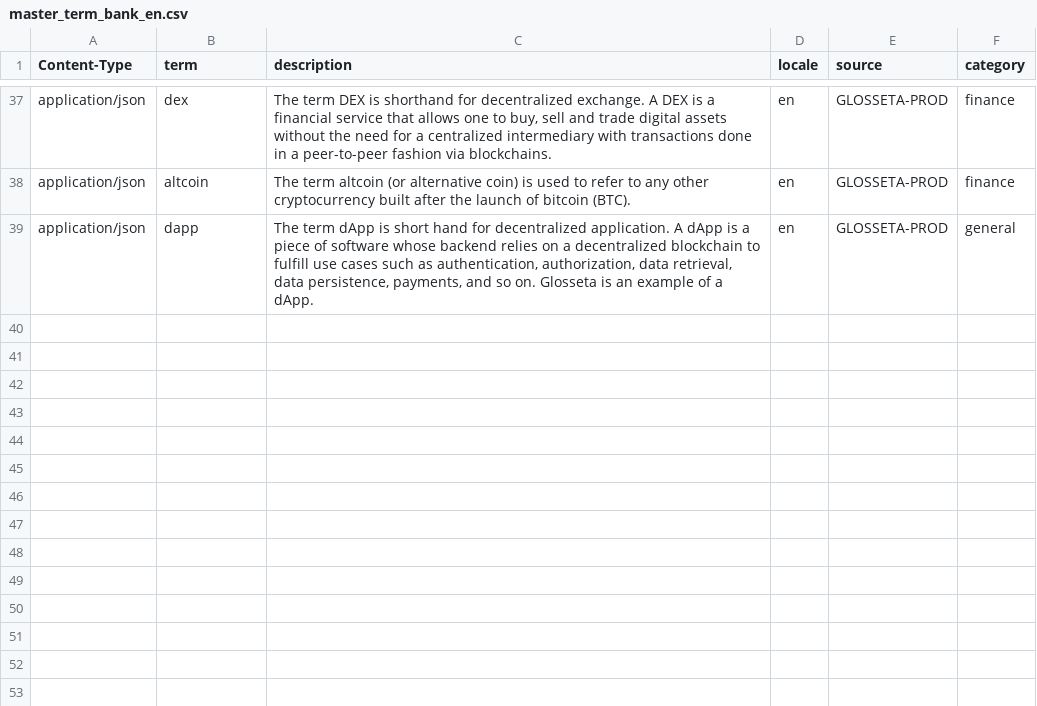
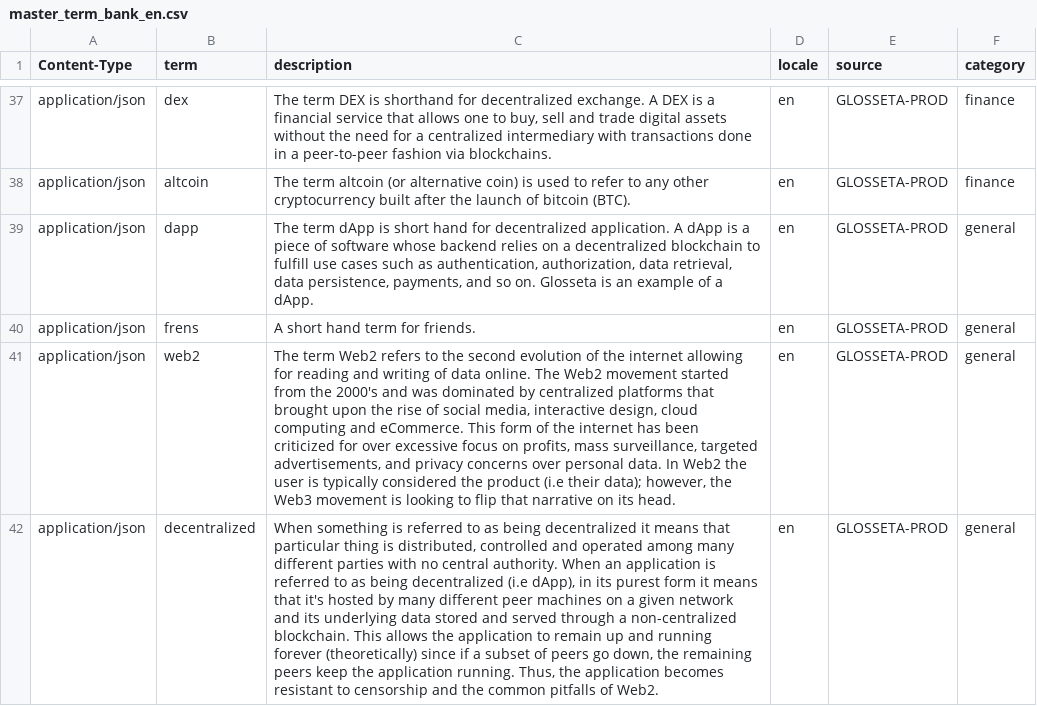
Before and after one commit to Glosseta/glosseta, a CSV file: resources/master_term_bank_en.csv, drawn as a sheet; only a part is shown, gaps mark what is left out; the diff names each change by its address in the sheet, - before the commit and + after, or states it on an @@ line.

Commit message:
Adds decentralized, web3 and frens to the kb (#75)

```diff
--- a/resources/master_term_bank_en.csv
+++ b/resources/master_term_bank_en.csv
+row 40: application/json | frens | A short hand term for friends. | en | GLOSSETA-PROD | general
+row 41: application/json | web2 | The term Web2 refers to the second evolution of the internet allowing for reading and writing of data online. The Web2 movement started from the 2000's and was dominated by centralized platforms that brought upon the rise of social media, interactive design, cloud computing and eCommerce. This form of the internet has been criticized for over excessive focus on profits, mass surveillance, targeted advertisements, and privacy concerns over personal data. In Web2 the user is typically considered the product (i.e their data); however, the Web3 movement is looking to flip that narrative on its head. | en | GLOSSETA-PROD | general
+row 42: application/json | decentralized | When something is referred to as being decentralized it means that particular thing is distributed, controlled and operated among many different parties with no central authority. When an application is referred to as being decentralized (i.e dApp), in its purest form it means that it's hosted by many different peer machines on a given network and its underlying data stored and served through a non-centralized blockchain. This allows the application to remain up and running forever (theoretically) since if a subset of peers go down, the remaining peers keep the application running. Thus, the application becomes resistant to censorship and the common pitfalls of Web2. | en | GLOSSETA-PROD | general
```
